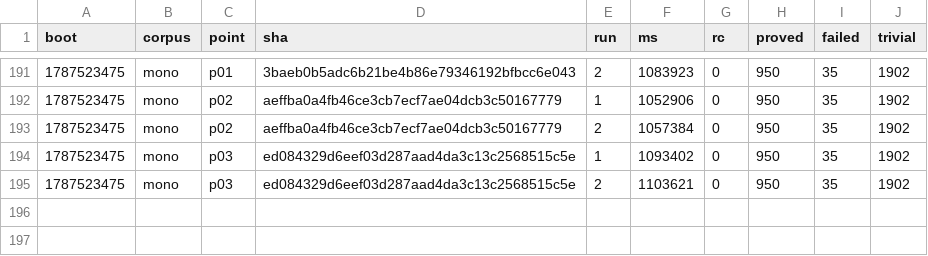
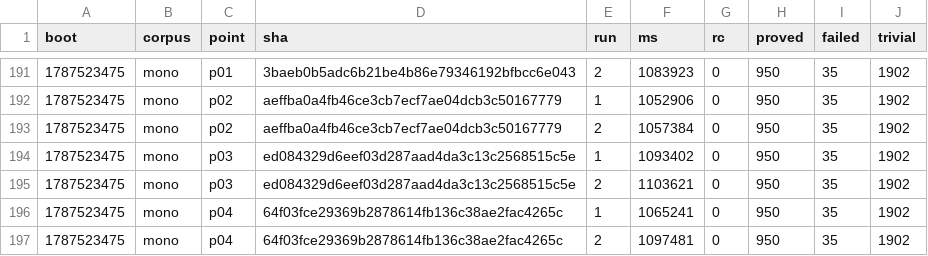
Before and after one commit to wkirschenmann/tlapm, a CSV file: doc/perf/short/short_iterlat.csv, drawn as a sheet; only a part is shown, gaps mark what is left out; the diff names each change by its address in the sheet, - before the commit and + after, or states it on an @@ line.

```diff
--- a/doc/perf/short/short_iterlat.csv
+++ b/doc/perf/short/short_iterlat.csv
+row 196: 1787523475 | mono | p04 | 64f03fce29369b2878614fb136c38ae2fac4265c | 1 | 1065241 | 0 | 950 | 35 | 1902
+row 197: 1787523475 | mono | p04 | 64f03fce29369b2878614fb136c38ae2fac4265c | 2 | 1097481 | 0 | 950 | 35 | 1902
```
Also changed, not shown: 1 other file.
